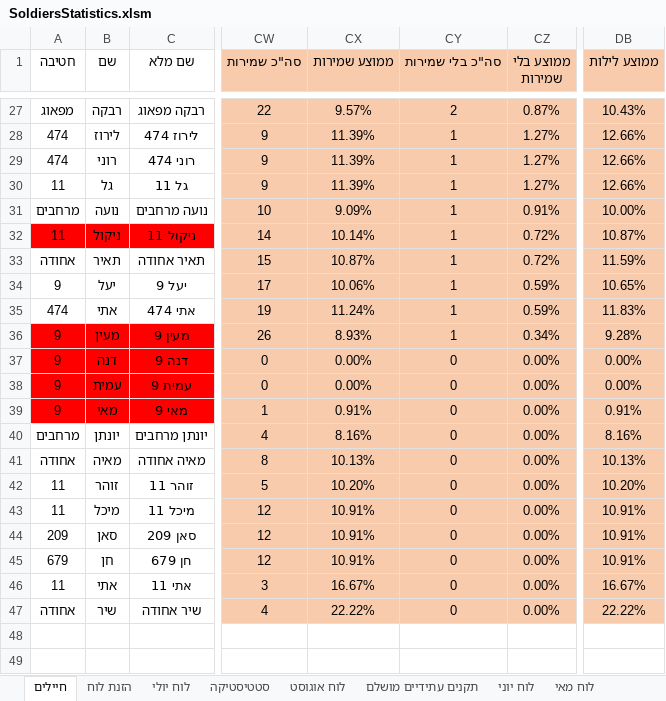
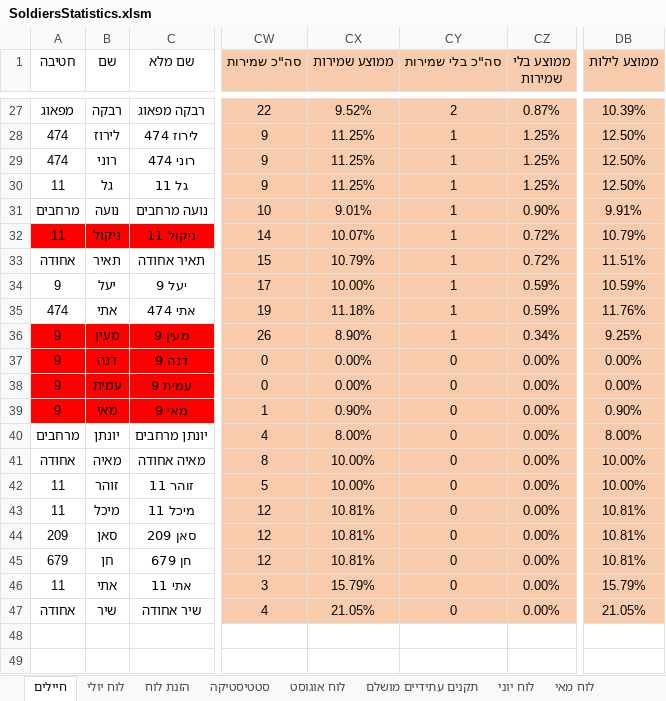
Before and after one commit to YuvalAlf/Duty-Table, an Excel workbook: SoldiersStatistics.xlsm, sheet חיילים, drawn as a sheet; only a part is shown, gaps mark what is left out; values as stored, in another font and other column widths than the file's, no borders; conditional formats not drawn; the diff covers the shown part only; the diff names each change by its address in the sheet, - before the commit and + after, or states it on an @@ line.

Commit message:
Duty table without constraints check

```diff
--- a/SoldiersStatistics.xlsm (sheet חיילים)
+++ b/SoldiersStatistics.xlsm (sheet חיילים)
@@ sheet tab order changed: חיילים | לוח יולי | הזנת לוח | סטטיסטיקה | לוח אוגוסט | תקנים עתידיים מושלם | לוח יוני | לוח מאי @@
-CX27 (ממוצע שמירות): 9.57%
+CX27 (ממוצע שמירות): 9.52%
-DB27 (ממוצע לילות): 10.43%
+DB27 (ממוצע לילות): 10.39%
-CX28:CX30 (ממוצע שמירות): 11.39%
+CX28:CX30 (ממוצע שמירות): 11.25%
-CZ28:CZ30 (ממוצע בלי שמירות): 1.27%
+CZ28:CZ30 (ממוצע בלי שמירות): 1.25%
-DB28:DB30 (ממוצע לילות): 12.66%
+DB28:DB30 (ממוצע לילות): 12.50%
-CX31 (ממוצע שמירות): 9.09%
+CX31 (ממוצע שמירות): 9.01%
-CZ31 (ממוצע בלי שמירות): 0.91%
+CZ31 (ממוצע בלי שמירות): 0.90%
-DB31 (ממוצע לילות): 10.00%
+DB31 (ממוצע לילות): 9.91%
-CX32 (ממוצע שמירות): 10.14%
+CX32 (ממוצע שמירות): 10.07%
-DB32 (ממוצע לילות): 10.87%
+DB32 (ממוצע לילות): 10.79%
-CX33 (ממוצע שמירות): 10.87%
+CX33 (ממוצע שמירות): 10.79%
-DB33 (ממוצע לילות): 11.59%
+DB33 (ממוצע לילות): 11.51%
-CX34 (ממוצע שמירות): 10.06%
+CX34 (ממוצע שמירות): 10.00%
-DB34 (ממוצע לילות): 10.65%
+DB34 (ממוצע לילות): 10.59%
-CX35 (ממוצע שמירות): 11.24%
+CX35 (ממוצע שמירות): 11.18%
-DB35 (ממוצע לילות): 11.83%
+DB35 (ממוצע לילות): 11.76%
-CX36 (ממוצע שמירות): 8.93%
+CX36 (ממוצע שמירות): 8.90%
-DB36 (ממוצע לילות): 9.28%
+DB36 (ממוצע לילות): 9.25%
-CX39 (ממוצע שמירות): 0.91%
+CX39 (ממוצע שמירות): 0.90%
-DB39 (ממוצע לילות): 0.91%
+DB39 (ממוצע לילות): 0.90%
-CX40 (ממוצע שמירות): 8.16%
+CX40 (ממוצע שמירות): 8.00%
-DB40 (ממוצע לילות): 8.16%
+DB40 (ממוצע לילות): 8.00%
-CX41 (ממוצע שמירות): 10.13%
+CX41 (ממוצע שמירות): 10.00%
-DB41 (ממוצע לילות): 10.13%
+DB41 (ממוצע לילות): 10.00%
-CX42 (ממוצע שמירות): 10.20%
+CX42 (ממוצע שמירות): 10.00%
-DB42 (ממוצע לילות): 10.20%
+DB42 (ממוצע לילות): 10.00%
-CX43:CX45 (ממוצע שמירות): 10.91%
+CX43:CX45 (ממוצע שמירות): 10.81%
-DB43:DB45 (ממוצע לילות): 10.91%
+DB43:DB45 (ממוצע לילות): 10.81%
-CX46 (ממוצע שמירות): 16.67%
+CX46 (ממוצע שמירות): 15.79%
-DB46 (ממוצע לילות): 16.67%
+DB46 (ממוצע לילות): 15.79%
-CX47 (ממוצע שמירות): 22.22%
+CX47 (ממוצע שמירות): 21.05%
-DB47 (ממוצע לילות): 22.22%
+DB47 (ממוצע לילות): 21.05%
```
Also changed, not shown: 5 removed rows and 53 edited cells elsewhere in this sheet, sheet לוח יולי, hidden cells.
